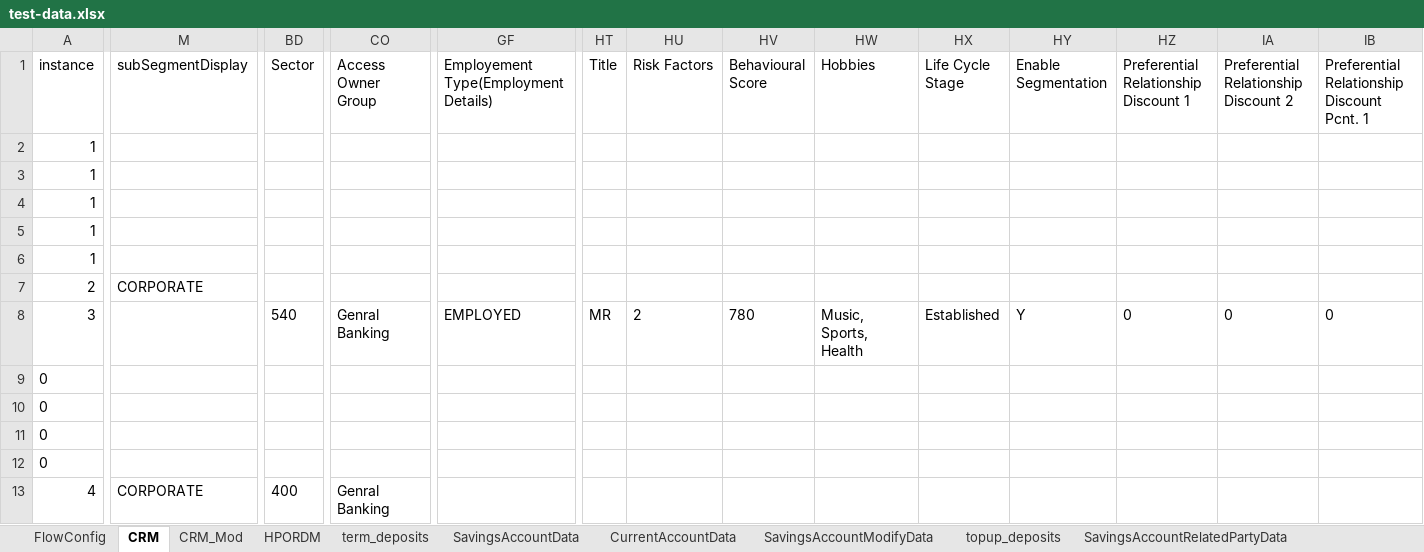
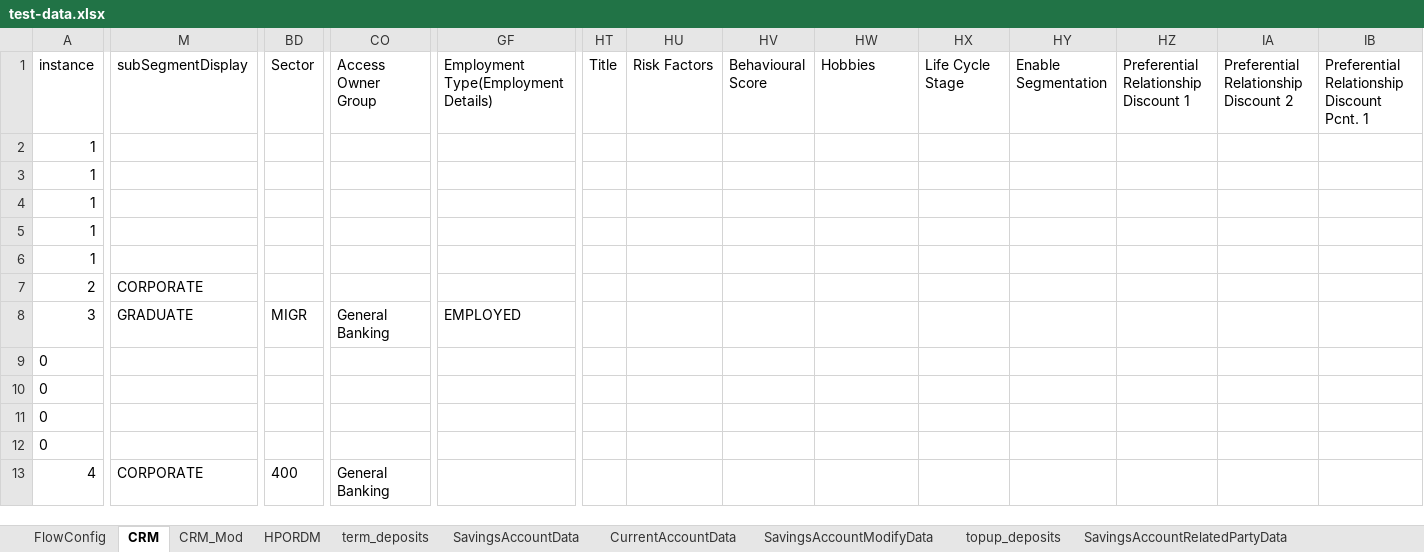
Before and after one commit to upamulapati/Clarien-Automation, an Excel workbook: data/test-data.xlsx, sheet CRM, drawn as a sheet; only a part is shown, gaps mark what is left out; values as stored, in another font and other column widths than the file's, no borders; the diff covers the shown part only; the diff names each change by its address in the sheet, - before the commit and + after, or states it on an @@ line.

Commit message:
CIF Corporate issue and allure PDF report issues fixed

```diff
--- a/data/test-data.xlsx (sheet CRM)
+++ b/data/test-data.xlsx (sheet CRM)
-GF1: Employement Type(Employment Details)
+GF1: Employment Type(Employment Details)
-M8 (subSegmentDisplay): (empty)
+M8 (subSegmentDisplay): GRADUATE
-BD8 (Sector): 540
+BD8 (Sector): MIGR
-CO8 (Access Owner Group): Genral Banking
+CO8 (Access Owner Group): General Banking
-HT8 (Title): MR
+HT8 (Title): (empty)
-HU8 (Risk Factors): 2
+HU8 (Risk Factors): (empty)
-HV8 (Behavioural Score): 780
+HV8 (Behavioural Score): (empty)
-HW8 (Hobbies): Music, Sports, Health
+HW8 (Hobbies): (empty)
-HX8 (Life Cycle Stage): Established
+HX8 (Life Cycle Stage): (empty)
-HY8 (Enable Segmentation): Y
+HY8 (Enable Segmentation): (empty)
-HZ8: 0
+HZ8: (empty)
-IA8: 0
+IA8: (empty)
-IB8: 0
+IB8: (empty)
-CO13 (Access Owner Group): Genral Banking
+CO13 (Access Owner Group): General Banking
```
Also changed, not shown: 7 edited cells elsewhere in this sheet, 8 other files.
